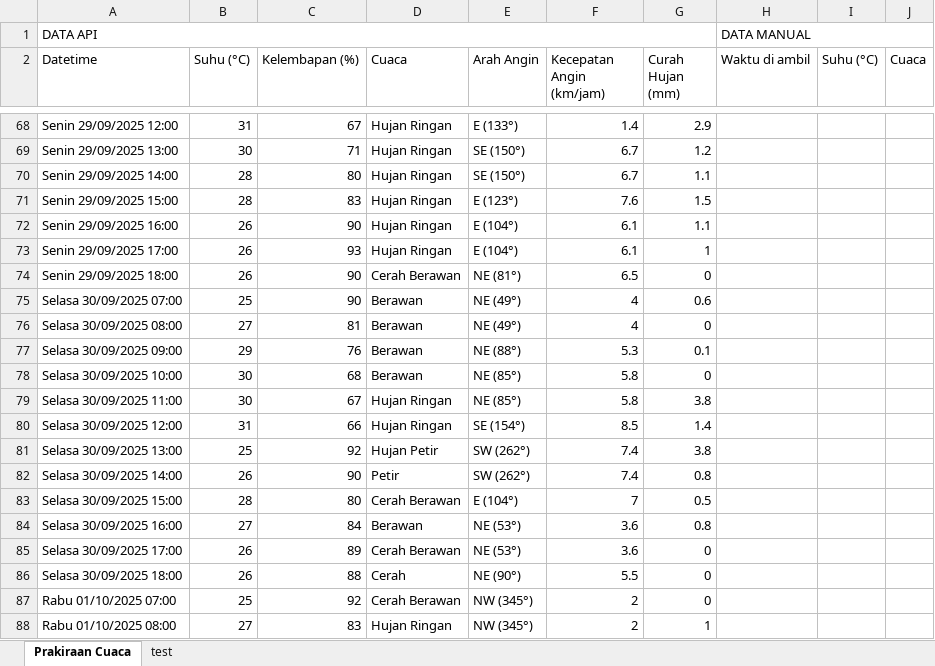
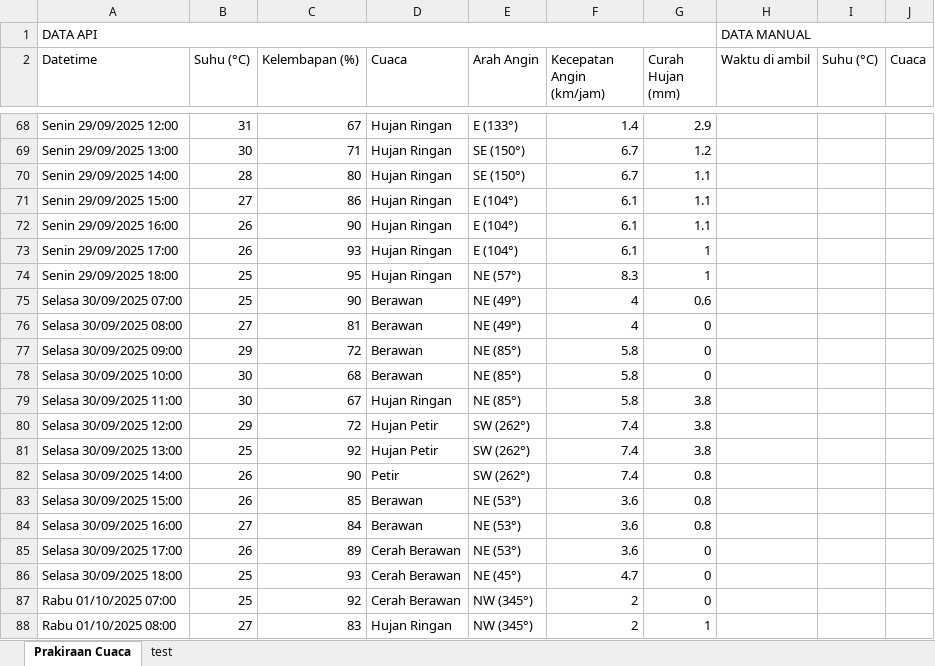
Before and after one commit to RIKASHIKI/collect_weather_data, an Excel workbook: data.xlsx, sheet Prakiraan Cuaca, drawn as a sheet; only a part is shown, gaps mark what is left out; values as stored, in another font and other column widths than the file's, no borders; the diff covers the shown part only; the diff names each change by its address in the sheet, - before the commit and + after, or states it on an @@ line.

```diff
--- a/data.xlsx (sheet Prakiraan Cuaca)
+++ b/data.xlsx (sheet Prakiraan Cuaca)
-B71 (Suhu (°C)): 28
+B71 (Suhu (°C)): 27
-C71 (Kelembapan (%)): 83
+C71 (Kelembapan (%)): 86
-E71 (Arah Angin): E (123°)
+E71 (Arah Angin): E (104°)
-F71 (Kecepatan Angin (km/jam)): 7.6
+F71 (Kecepatan Angin (km/jam)): 6.1
-G71 (Curah Hujan (mm)): 1.5
+G71 (Curah Hujan (mm)): 1.1
-B74 (Suhu (°C)): 26
+B74 (Suhu (°C)): 25
-C74 (Kelembapan (%)): 90
+C74 (Kelembapan (%)): 95
-D74 (Cuaca): Cerah Berawan
+D74 (Cuaca): Hujan Ringan
-E74 (Arah Angin): NE (81°)
+E74 (Arah Angin): NE (57°)
-F74 (Kecepatan Angin (km/jam)): 6.5
+F74 (Kecepatan Angin (km/jam)): 8.3
-G74 (Curah Hujan (mm)): 0
+G74 (Curah Hujan (mm)): 1
-C77 (Kelembapan (%)): 76
+C77 (Kelembapan (%)): 72
-E77 (Arah Angin): NE (88°)
+E77 (Arah Angin): NE (85°)
-F77 (Kecepatan Angin (km/jam)): 5.3
+F77 (Kecepatan Angin (km/jam)): 5.8
-G77 (Curah Hujan (mm)): 0.1
+G77 (Curah Hujan (mm)): 0
-B80 (Suhu (°C)): 31
+B80 (Suhu (°C)): 29
-C80 (Kelembapan (%)): 66
+C80 (Kelembapan (%)): 72
-D80 (Cuaca): Hujan Ringan
+D80 (Cuaca): Hujan Petir
-E80 (Arah Angin): SE (154°)
+E80 (Arah Angin): SW (262°)
-F80 (Kecepatan Angin (km/jam)): 8.5
+F80 (Kecepatan Angin (km/jam)): 7.4
-G80 (Curah Hujan (mm)): 1.4
+G80 (Curah Hujan (mm)): 3.8
-B83 (Suhu (°C)): 28
+B83 (Suhu (°C)): 26
-C83 (Kelembapan (%)): 80
+C83 (Kelembapan (%)): 85
-D83 (Cuaca): Cerah Berawan
+D83 (Cuaca): Berawan
-E83 (Arah Angin): E (104°)
+E83 (Arah Angin): NE (53°)
-F83 (Kecepatan Angin (km/jam)): 7
+F83 (Kecepatan Angin (km/jam)): 3.6
-G83 (Curah Hujan (mm)): 0.5
+G83 (Curah Hujan (mm)): 0.8
-B86 (Suhu (°C)): 26
+B86 (Suhu (°C)): 25
-C86 (Kelembapan (%)): 88
+C86 (Kelembapan (%)): 93
-D86 (Cuaca): Cerah
+D86 (Cuaca): Cerah Berawan
-E86 (Arah Angin): NE (90°)
+E86 (Arah Angin): NE (45°)
-F86 (Kecepatan Angin (km/jam)): 5.5
+F86 (Kecepatan Angin (km/jam)): 4.7
```
Also changed, not shown: 20 edited cells elsewhere in this sheet, 1 other file.
